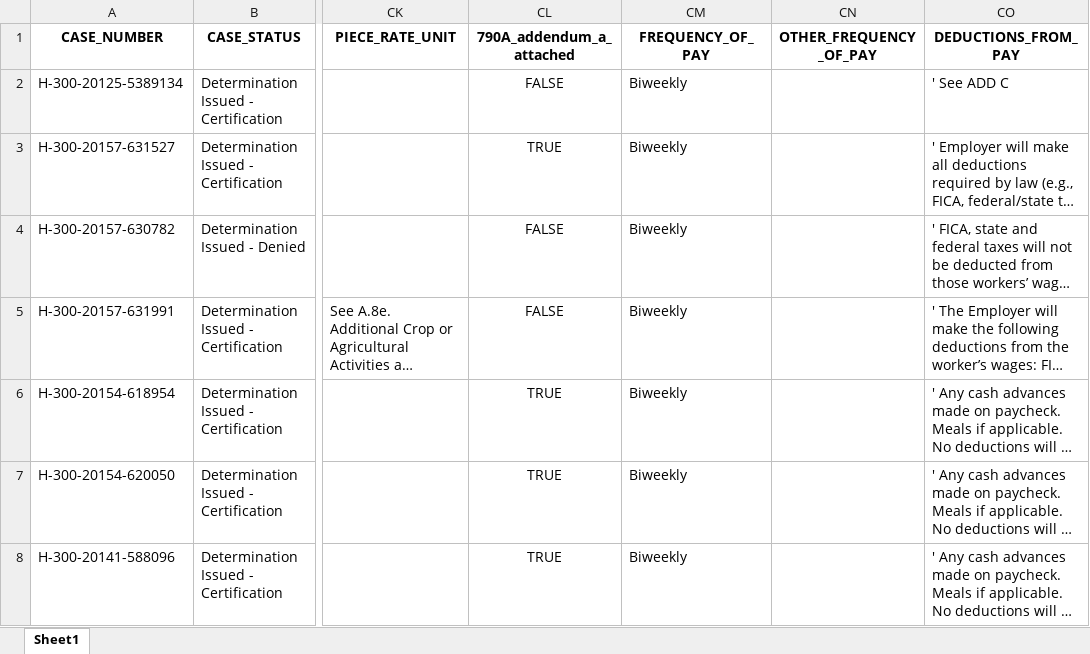
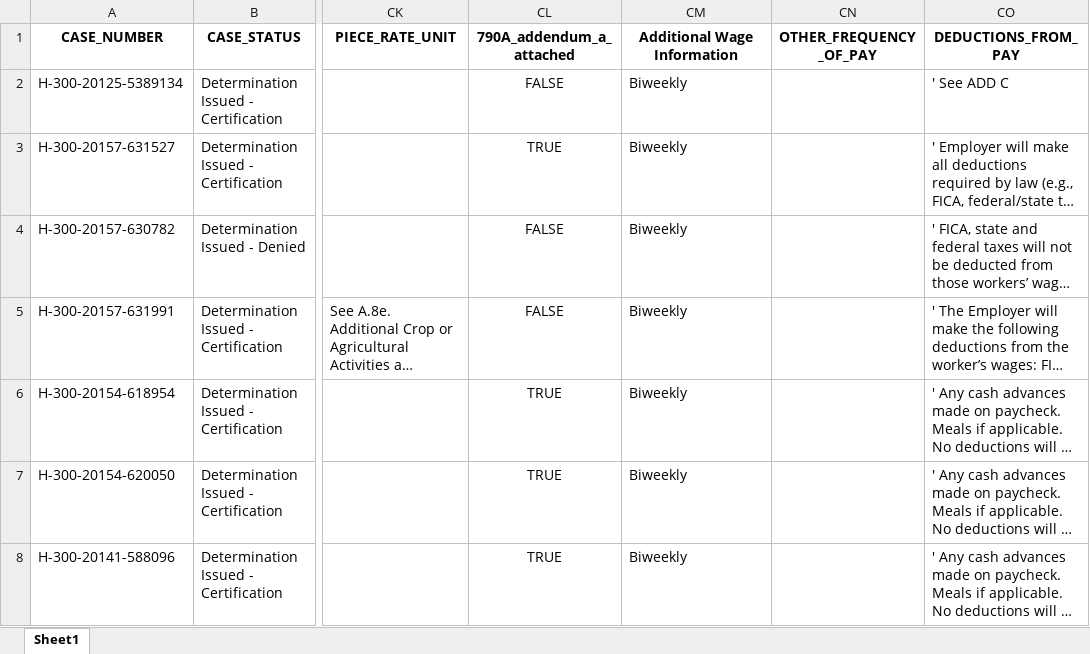
Before and after one commit to TRLegalAid/trla-H2Data-backend, an Excel workbook: excel_files/accurate_dol_geocoded.xlsx, sheet Sheet1, drawn as a sheet; only a part is shown, gaps mark what is left out; long unchanged cells end in …; values as stored, in another font and other column widths than the file's, no borders; the diff names each change by its address in the sheet, - before the commit and + after, or states it on an @@ line.

```diff
--- a/excel_files/accurate_dol_geocoded.xlsx (sheet Sheet1)
+++ b/excel_files/accurate_dol_geocoded.xlsx (sheet Sheet1)
-CM1: FREQUENCY_OF_PAY
+CM1: Additional Wage Information
```
Also changed, not shown: excel_files/accurates_geocoded.xlsx, excel_files/housing_addendum.xlsx, 20 other files.
